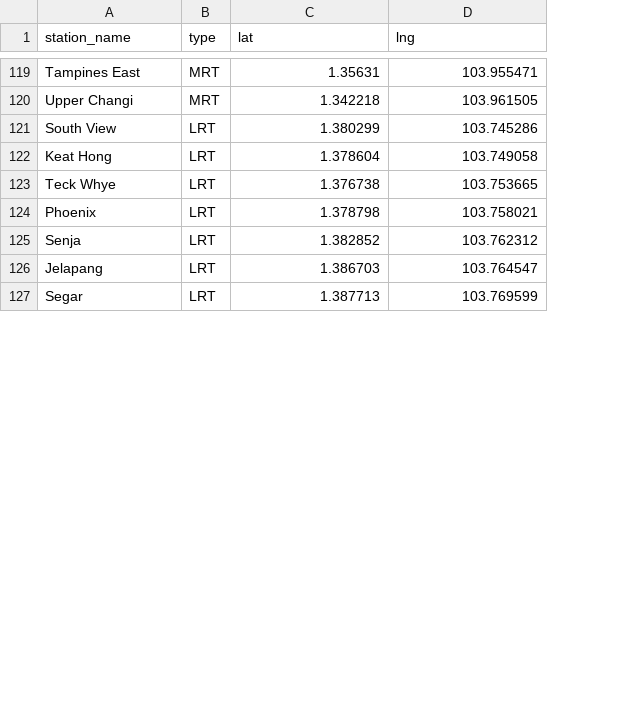
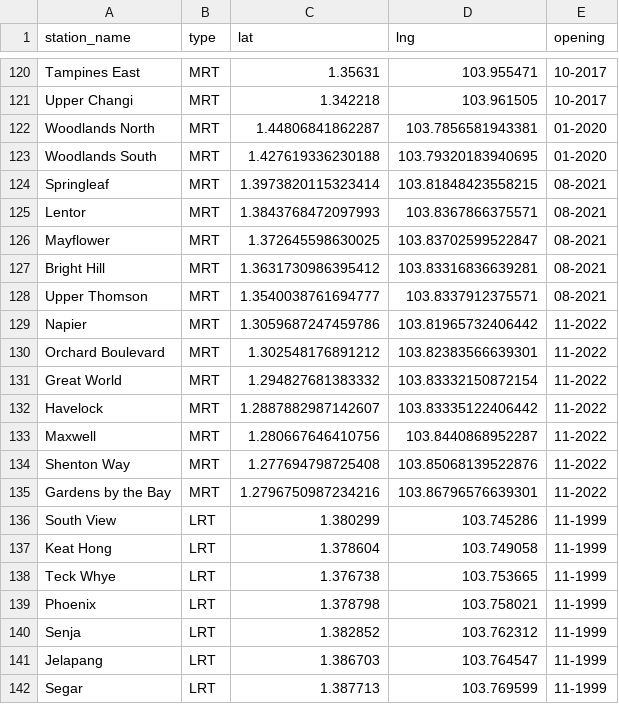
Before and after one commit to bryanlzl/hdb-resale-eda, a CSV file: mrt_lrt_data.csv, drawn as a sheet; only a part is shown, gaps mark what is left out; the diff covers the shown part only; the diff names each change by its address in the sheet, - before the commit and + after, or states it on an @@ line.

Commit message:
updated mrt opening dates

```diff
--- a/mrt_lrt_data.csv
+++ b/mrt_lrt_data.csv
+column E (opening), rows 120-121: 10-2017 | 10-2017; rows 136-142: all 11-1999
+row 122: Woodlands North | MRT | 1.44806841862287 | 103.7856581943381 | 01-2020
+row 123: Woodlands South | MRT | 1.427619336230188 | 103.79320183940695 | 01-2020
+row 124: Springleaf | MRT | 1.3973820115323414 | 103.81848423558215 | 08-2021
+row 125: Lentor | MRT | 1.3843768472097993 | 103.8367866375571 | 08-2021
+row 126: Mayflower | MRT | 1.372645598630025 | 103.83702599522847 | 08-2021
+row 127: Bright Hill | MRT | 1.3631730986395412 | 103.83316836639281 | 08-2021
+row 128: Upper Thomson | MRT | 1.3540038761694777 | 103.8337912375571 | 08-2021
+row 129: Napier | MRT | 1.3059687247459786 | 103.81965732406442 | 11-2022
+row 130: Orchard Boulevard | MRT | 1.302548176891212 | 103.82383566639301 | 11-2022
+row 131: Great World | MRT | 1.294827681383332 | 103.83332150872154 | 11-2022
+row 132: Havelock | MRT | 1.2887882987142607 | 103.83335122406442 | 11-2022
+row 133: Maxwell | MRT | 1.280667646410756 | 103.8440868952287 | 11-2022
+row 134: Shenton Way | MRT | 1.277694798725408 | 103.85068139522876 | 11-2022
+row 135: Gardens by the Bay | MRT | 1.2796750987234216 | 103.86796576639301 | 11-2022
```
Also changed, not shown: 1 added row elsewhere in this file.
